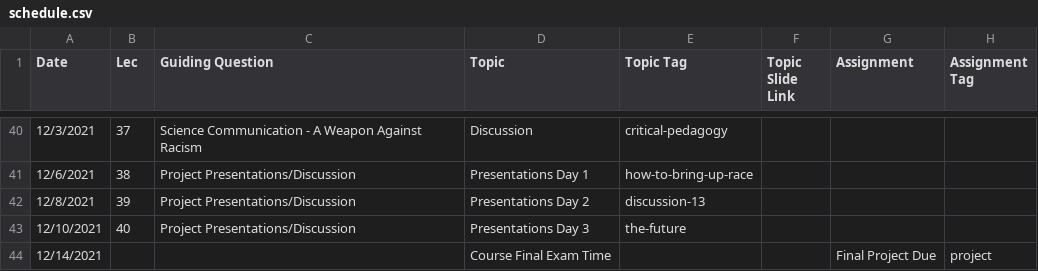
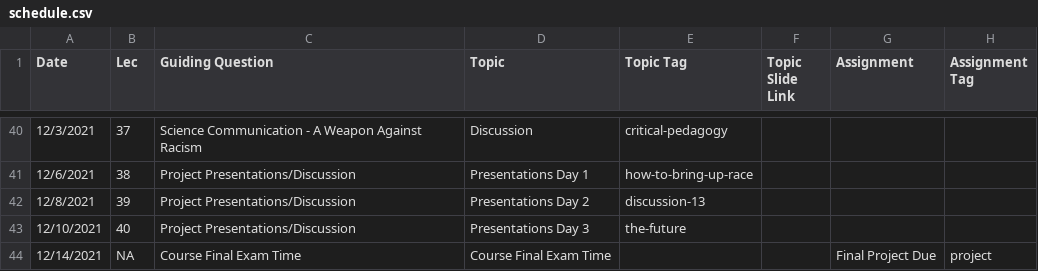
Before and after one commit to bu-bioinfo/bf510, a CSV file: _data/schedule.csv, drawn as a sheet; only a part is shown, gaps mark what is left out.

Commit message:
Update schedule.csv

```diff
--- a/_data/schedule.csv
+++ b/_data/schedule.csv
@@ -43,2 +43,2 @@ Date,Lec,Guiding Question,Topic,Topic Tag,Topic Slide Link,Assignment,Assignment
 12/10/2021,40,Project Presentations/Discussion,Presentations Day 3,the-future,,,
-12/14/2021,,,Course Final Exam Time,,,Final Project Due,project
+12/14/2021,NA,Course Final Exam Time,Course Final Exam Time,,,Final Project Due,project
```
